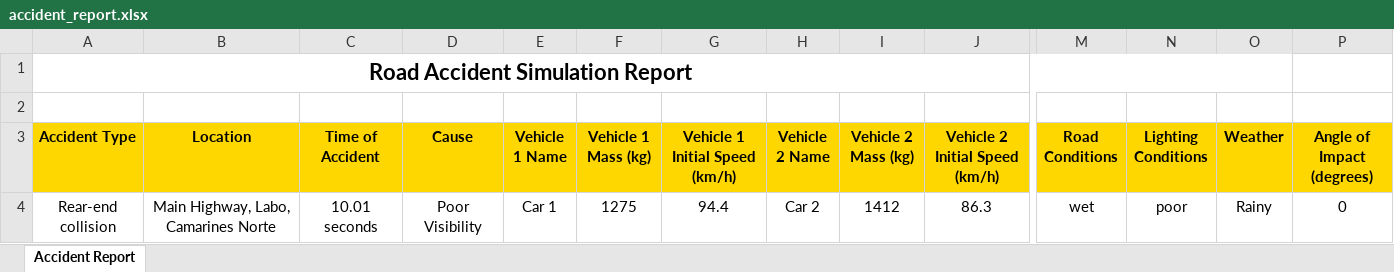
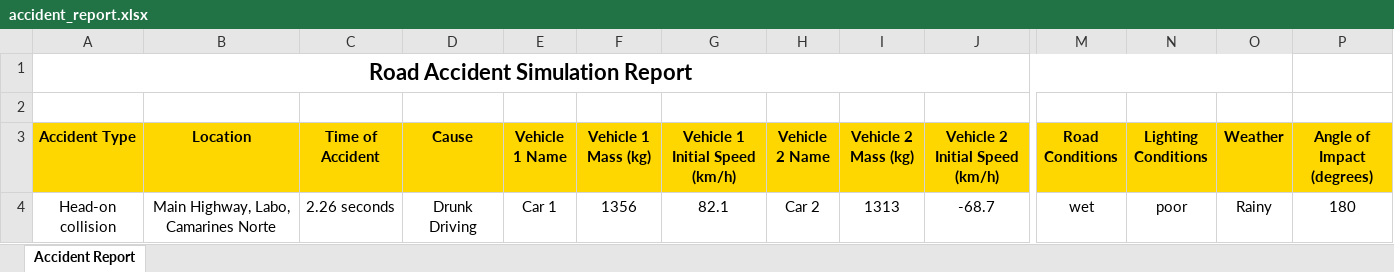
Before and after one commit to kenzo0111/QM, an Excel workbook: accident_report.xlsx, sheet Accident Report, drawn as a sheet; only a part is shown, gaps mark what is left out; values as stored, in another font and other column widths than the file's, no borders; removed rows and columns are numbered as before the commit, all else as after; rows hold the shown columns only; the diff names each change by its address in the sheet, - before the commit and + after, or states it on an @@ line.

Commit message:
Add new accident data and enhance map UI
Added a new record for drunk driving in accident_data.csv and updated accident_report.xlsx. Refactored road_accident_map_simulation.css to move control panel and legend styles from inline to stylesheet, and added new marker and collision effect styles in road_accident_map_simulation.html for improved map visualization and UI consistency.

```diff
--- a/accident_report.xlsx (sheet Accident Report)
+++ b/accident_report.xlsx (sheet Accident Report)
-row 4: Rear-end collision | Main Highway, Labo, Camarines Norte | 10.01 seconds | Poor Visibility | Car 1 | 1275 | 94.4 | Car 2 | 1412 | 86.3 | wet | poor | Rainy | 0
+row 4: Head-on collision | Main Highway, Labo, Camarines Norte | 2.26 seconds | Drunk Driving | Car 1 | 1356 | 82.1 | Car 2 | 1313 | -68.7 | wet | poor | Rainy | 180
```
Also changed, not shown: 3 other files.
